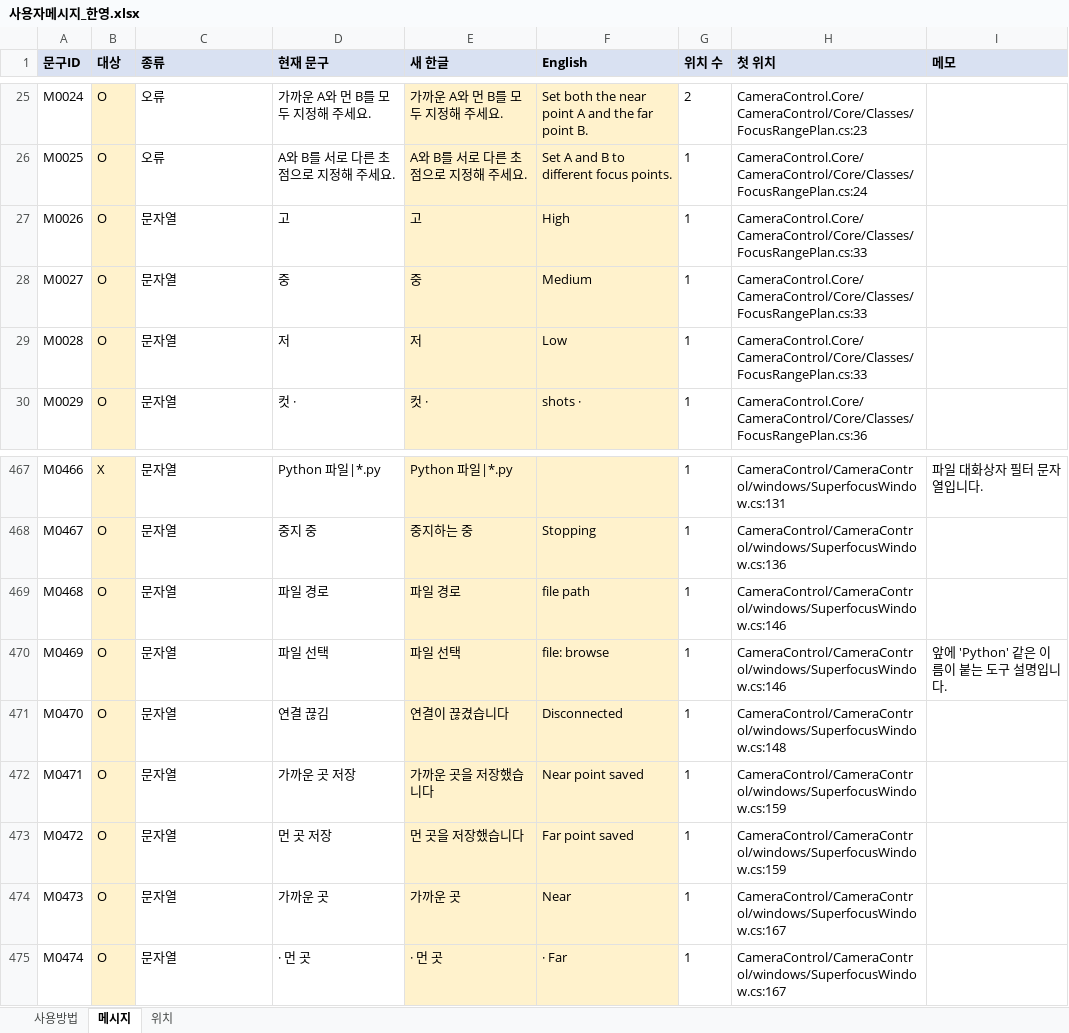
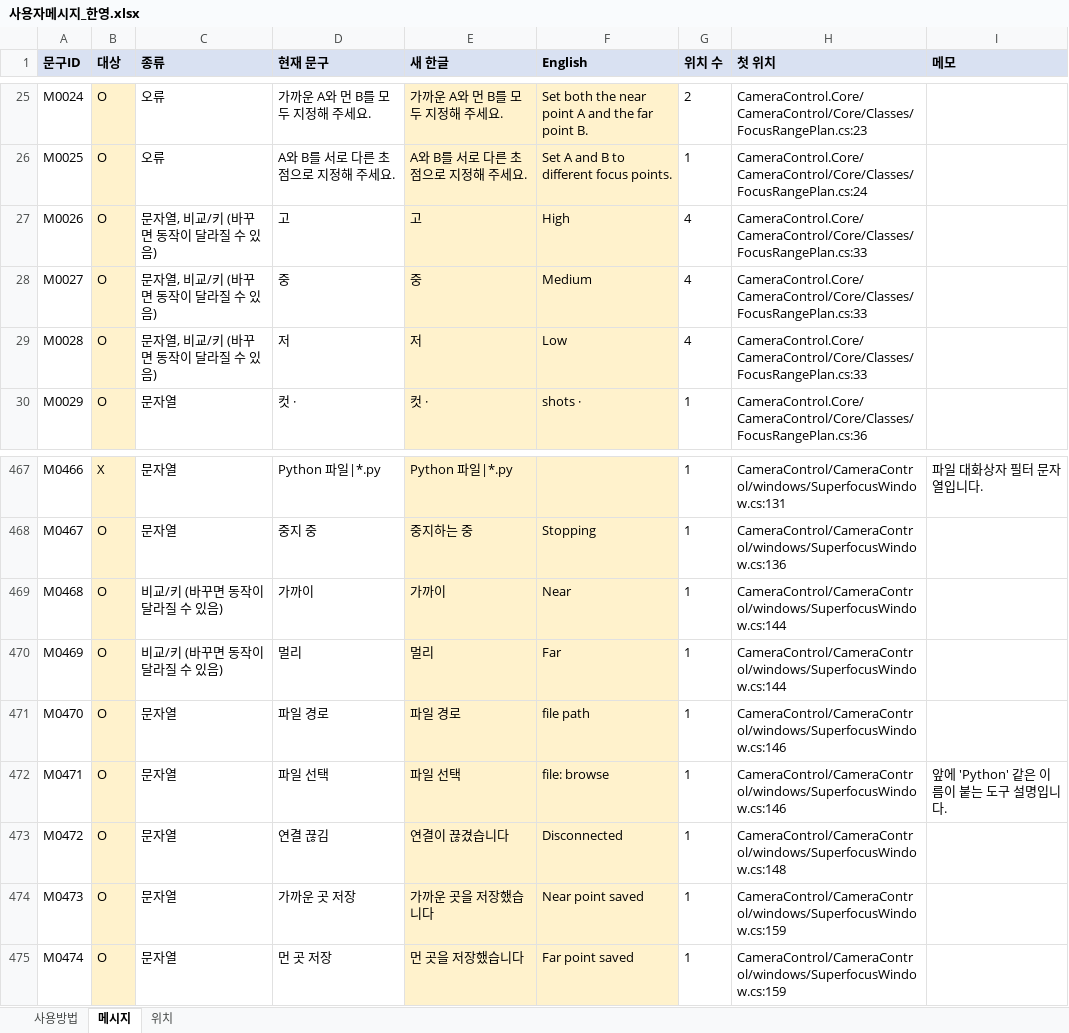
Before and after one commit to kevinlim360/clorium-g2, an Excel workbook: handoff/messages/사용자메시지_한영.xlsx, sheet 메시지, drawn as a sheet; only a part is shown, gaps mark what is left out; values as stored, in another font and other column widths than the file's, no borders; the diff covers the shown part only; the diff names each change by its address in the sheet, - before the commit and + after, or states it on an @@ line.

```diff
--- a/handoff/messages/사용자메시지_한영.xlsx (sheet 메시지)
+++ b/handoff/messages/사용자메시지_한영.xlsx (sheet 메시지)
-C27:C29 (종류): 문자열
+C27:C29 (종류): 문자열, 비교/키 (바꾸면 동작이 달라질 수 있음)
-G27:G29 (위치 수): 1
+G27:G29 (위치 수): 4
-C469:C470 (종류): 문자열
+C469:C470 (종류): 비교/키 (바꾸면 동작이 달라질 수 있음)
-D469 (현재 문구): 파일 경로
+D469 (현재 문구): 가까이
-E469 (새 한글): 파일 경로
+E469 (새 한글): 가까이
-F469 (English): file path
+F469 (English): Near
-H469:H470 (첫 위치): CameraControl/CameraControl/windows/SuperfocusWindow.cs:146
+H469:H470 (첫 위치): CameraControl/CameraControl/windows/SuperfocusWindow.cs:144
-D470 (현재 문구): 파일 선택
+D470 (현재 문구): 멀리
-E470 (새 한글): 파일 선택
+E470 (새 한글): 멀리
-F470 (English): file: browse
+F470 (English): Far
-I470 (메모): 앞에 'Python' 같은 이름이 붙는 도구 설명입니다.
+I470 (메모): (empty)
-D471 (현재 문구): 연결 끊김
+D471 (현재 문구): 파일 경로
-E471 (새 한글): 연결이 끊겼습니다
+E471 (새 한글): 파일 경로
-F471 (English): Disconnected
+F471 (English): file path
-H471 (첫 위치): CameraControl/CameraControl/windows/SuperfocusWindow.cs:148
+H471 (첫 위치): CameraControl/CameraControl/windows/SuperfocusWindow.cs:146
-D472 (현재 문구): 가까운 곳 저장
+D472 (현재 문구): 파일 선택
-E472 (새 한글): 가까운 곳을 저장했습니다
+E472 (새 한글): 파일 선택
-F472 (English): Near point saved
+F472 (English): file: browse
-H472 (첫 위치): CameraControl/CameraControl/windows/SuperfocusWindow.cs:159
+H472 (첫 위치): CameraControl/CameraControl/windows/SuperfocusWindow.cs:146
-I472 (메모): (empty)
+I472 (메모): 앞에 'Python' 같은 이름이 붙는 도구 설명입니다.
-D473 (현재 문구): 먼 곳 저장
+D473 (현재 문구): 연결 끊김
-E473 (새 한글): 먼 곳을 저장했습니다
+E473 (새 한글): 연결이 끊겼습니다
-F473 (English): Far point saved
+F473 (English): Disconnected
-H473 (첫 위치): CameraControl/CameraControl/windows/SuperfocusWindow.cs:159
+H473 (첫 위치): CameraControl/CameraControl/windows/SuperfocusWindow.cs:148
-D474 (현재 문구): 가까운 곳
+D474 (현재 문구): 가까운 곳 저장
-E474 (새 한글): 가까운 곳
+E474 (새 한글): 가까운 곳을 저장했습니다
-F474 (English): Near
+F474 (English): Near point saved
-H474:H475 (첫 위치): CameraControl/CameraControl/windows/SuperfocusWindow.cs:167
+H474:H475 (첫 위치): CameraControl/CameraControl/windows/SuperfocusWindow.cs:159
-D475 (현재 문구): · 먼 곳
+D475 (현재 문구): 먼 곳 저장
-E475 (새 한글): · 먼 곳
+E475 (새 한글): 먼 곳을 저장했습니다
-F475 (English): · Far
+F475 (English): Far point saved
```
Also changed, not shown: 6 added rows and 94 edited cells elsewhere in this sheet, sheet 위치, sheet 사용방법, 4 other files.
